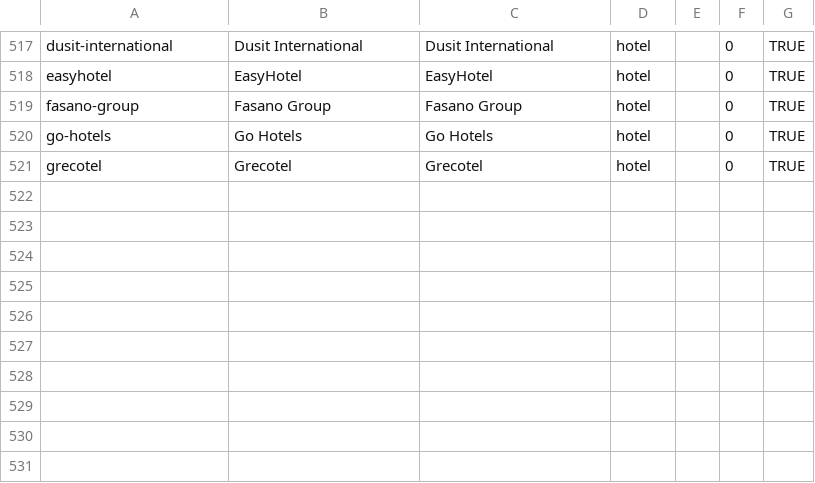
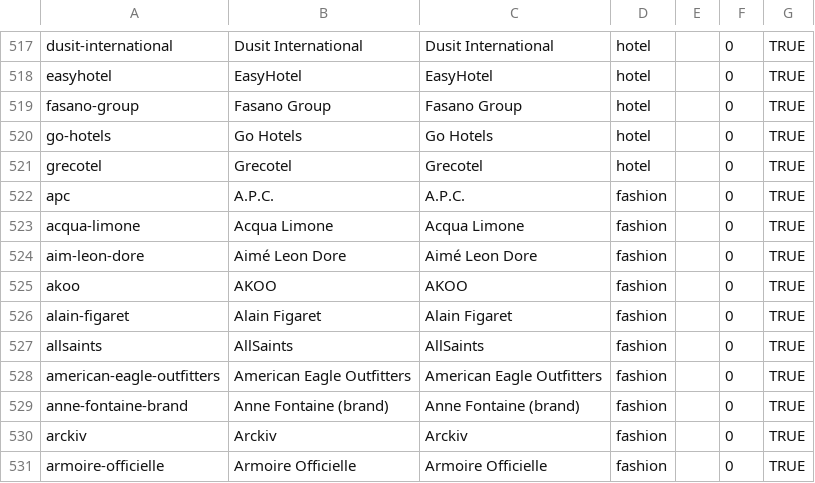
Before and after one commit to wqf2956041-star/pinpai-ai-in, a CSV file: master.csv, drawn as a sheet; only a part is shown, gaps mark what is left out; the diff names each change by its address in the sheet, - before the commit and + after, or states it on an @@ line.

Commit message:
batch add 10 brands: A.P.C., Acqua Limone, Aimé Leon Dore, AKOO, Alain Figaret, AllSaints, American Eagle Outfitters, Anne Fontaine (brand), Arckiv, Armoire Officielle

```diff
--- a/master.csv
+++ b/master.csv
+row 522: apc | A.P.C. | A.P.C. | fashion |  | 0 | TRUE
+row 523: acqua-limone | Acqua Limone | Acqua Limone | fashion |  | 0 | TRUE
+row 524: aim-leon-dore | Aimé Leon Dore | Aimé Leon Dore | fashion |  | 0 | TRUE
+row 525: akoo | AKOO | AKOO | fashion |  | 0 | TRUE
+row 526: alain-figaret | Alain Figaret | Alain Figaret | fashion |  | 0 | TRUE
+row 527: allsaints | AllSaints | AllSaints | fashion |  | 0 | TRUE
+row 528: american-eagle-outfitters | American Eagle Outfitters | American Eagle Outfitters | fashion |  | 0 | TRUE
+row 529: anne-fontaine-brand | Anne Fontaine (brand) | Anne Fontaine (brand) | fashion |  | 0 | TRUE
+row 530: arckiv | Arckiv | Arckiv | fashion |  | 0 | TRUE
+row 531: armoire-officielle | Armoire Officielle | Armoire Officielle | fashion |  | 0 | TRUE
```
Also changed, not shown: 24 other files.
